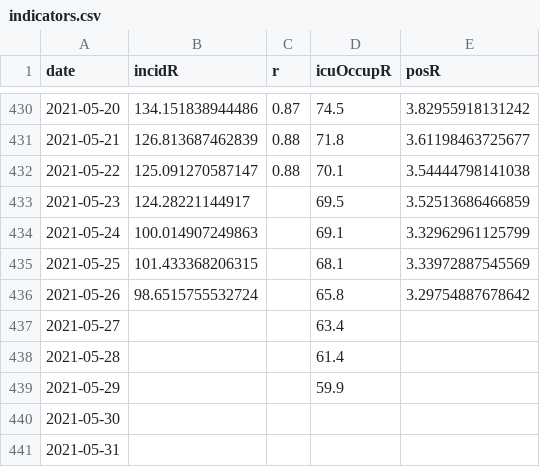
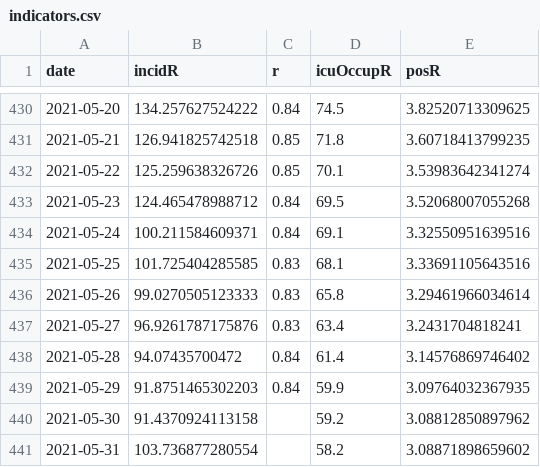
Before and after one commit to MisterFISHUP/covid-19-in-france, a CSV file: src/data/official-data/indicators.csv, drawn as a sheet; only a part is shown, gaps mark what is left out; the diff covers the shown part only.

```diff
--- a/src/data/official-data/indicators.csv
+++ b/src/data/official-data/indicators.csv
@@ -430,12 +430,12 @@ date,incidR,r,icuOccupR,posR
-2021-05-20,134.151838944486,0.87,74.5,3.82955918131242
-2021-05-21,126.813687462839,0.88,71.8,3.61198463725677
-2021-05-22,125.091270587147,0.88,70.1,3.54444798141038
-2021-05-23,124.28221144917,,69.5,3.52513686466859
-2021-05-24,100.014907249863,,69.1,3.32962961125799
-2021-05-25,101.433368206315,,68.1,3.33972887545569
-2021-05-26,98.6515755532724,,65.8,3.29754887678642
-2021-05-27,,,63.4,
-2021-05-28,,,61.4,
-2021-05-29,,,59.9,
-2021-05-30,,,,
-2021-05-31,,,,
+2021-05-20,134.257627524222,0.84,74.5,3.82520713309625
+2021-05-21,126.941825742518,0.85,71.8,3.60718413799235
+2021-05-22,125.259638326726,0.85,70.1,3.53983642341274
+2021-05-23,124.465478988712,0.84,69.5,3.52068007055268
+2021-05-24,100.211584609371,0.84,69.1,3.32550951639516
+2021-05-25,101.725404285585,0.83,68.1,3.33691105643516
+2021-05-26,99.0270505123333,0.83,65.8,3.29461966034614
+2021-05-27,96.9261787175876,0.83,63.4,3.2431704818241
+2021-05-28,94.07435700472,0.84,61.4,3.14576869746402
+2021-05-29,91.8751465302203,0.84,59.9,3.09764032367935
+2021-05-30,91.4370924113158,,59.2,3.08812850897962
+2021-05-31,103.736877280554,,58.2,3.08871898659602
```
Also changed, not shown: 74 edited cells elsewhere in this file, src/data/official-data/spf.csv, src/data/official-data/vac.csv, 11 other files.
